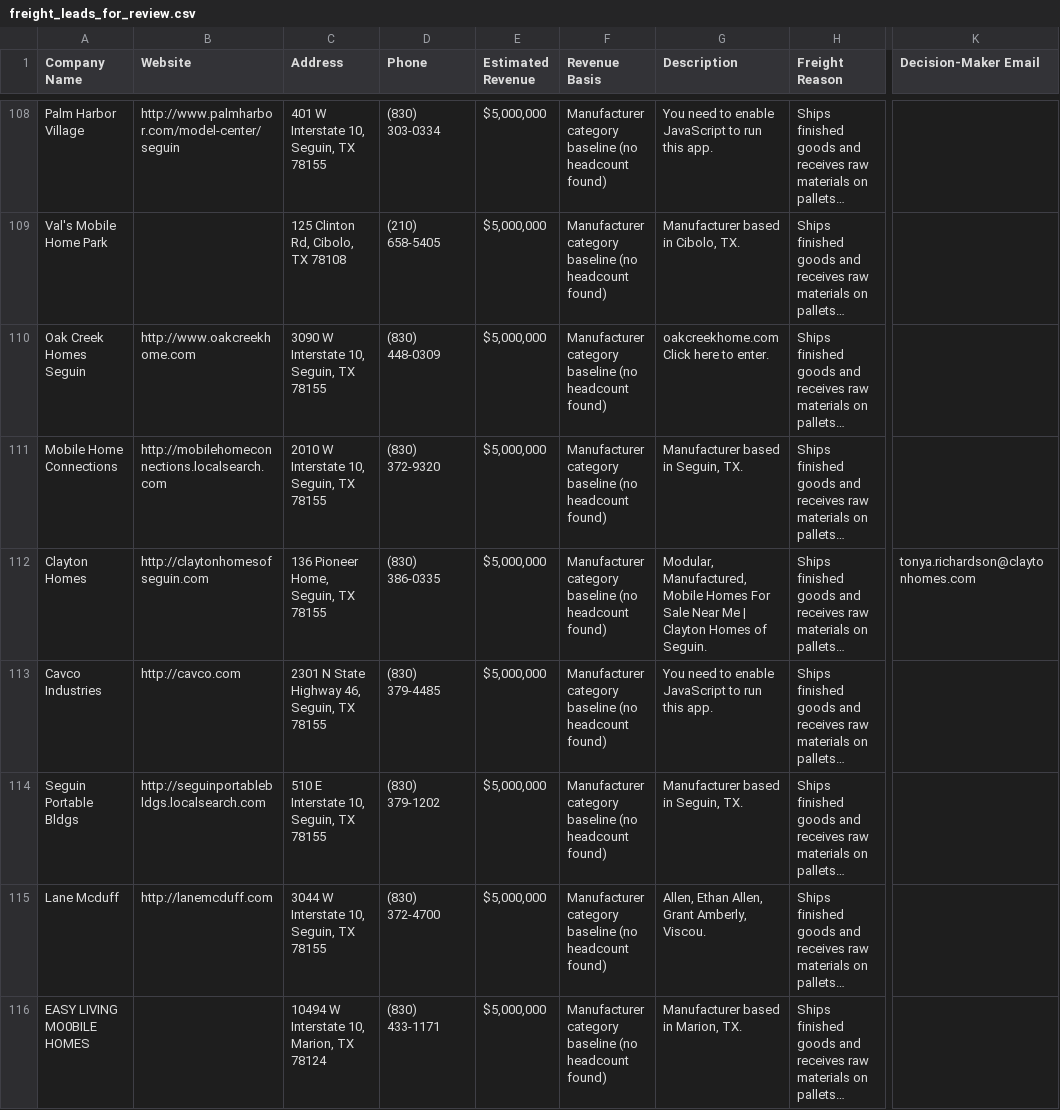
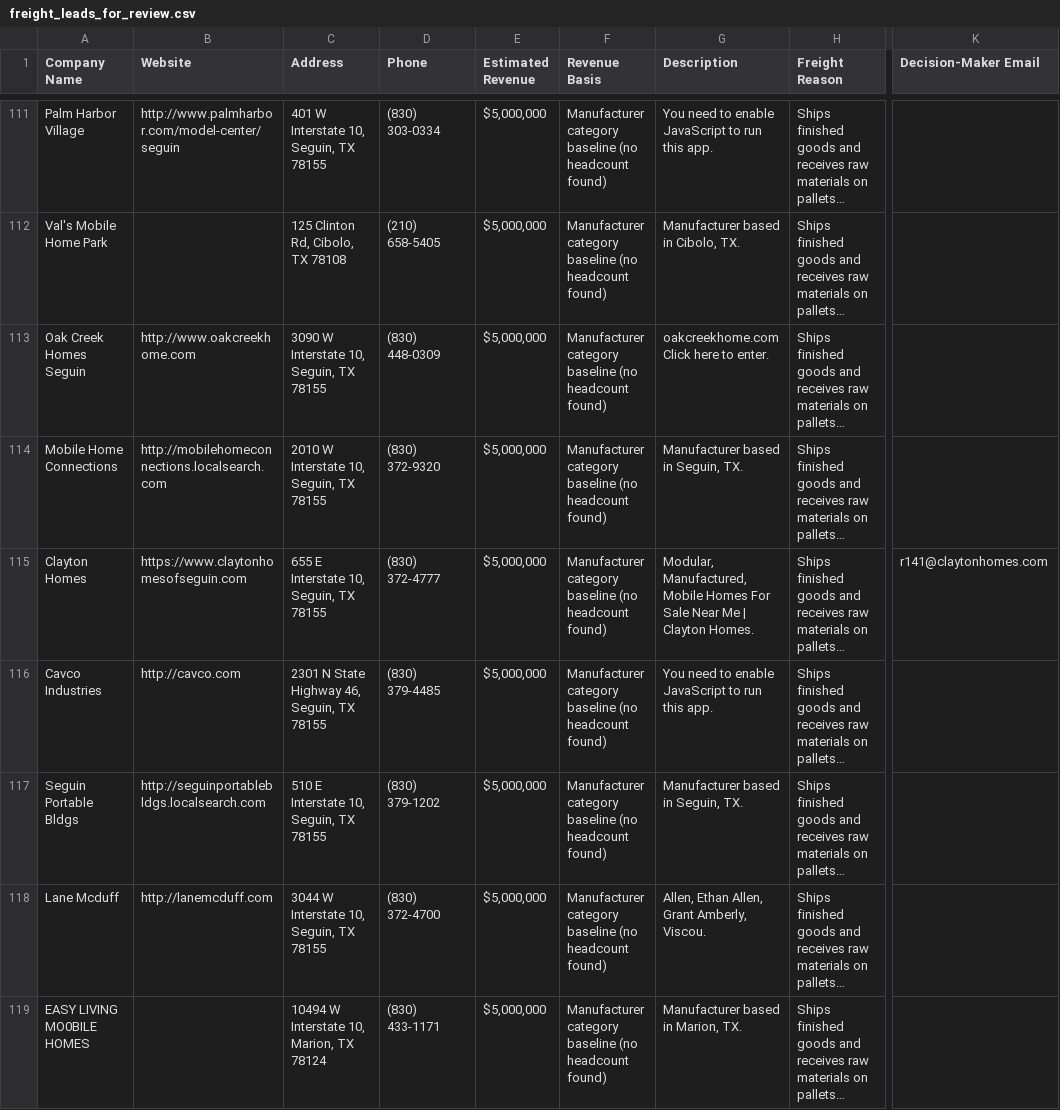
Before and after one commit to arthurval210-star/frequent-freight-2.5, a CSV file: exports/freight_leads_for_review.csv, drawn as a sheet; only a part is shown, gaps mark what is left out; long unchanged cells end in …; addresses are those after the commit; the diff covers the shown part only; the diff names each change by its address in the sheet, - before the commit and + after, or states it on an @@ line.

```diff
--- a/exports/freight_leads_for_review.csv
+++ b/exports/freight_leads_for_review.csv
-B115 (Website): http://claytonhomesofseguin.com
+B115 (Website): https://www.claytonhomesofseguin.com
-C115 (Address): 136 Pioneer Home, Seguin, TX 78155
+C115 (Address): 655 E Interstate 10, Seguin, TX 78155
-D115 (Phone): (830) 386-0335
+D115 (Phone): (830) 372-4777
-G115 (Description): …| Clayton Homes of Seguin.
+G115 (Description): …| Clayton Homes.
-K115 (Decision-Maker Email): tonya.richardson@claytonhomes.com
+K115 (Decision-Maker Email): r141@claytonhomes.com
```
Also changed, not shown: 7 added rows, 5 removed rows, 9 moved rows and 40 edited cells elsewhere in this file, 2 other files.
